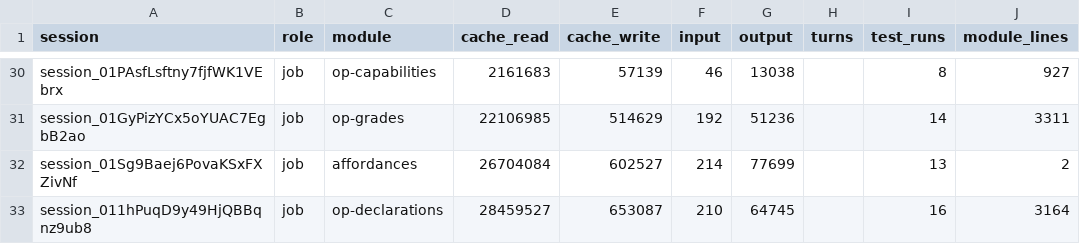
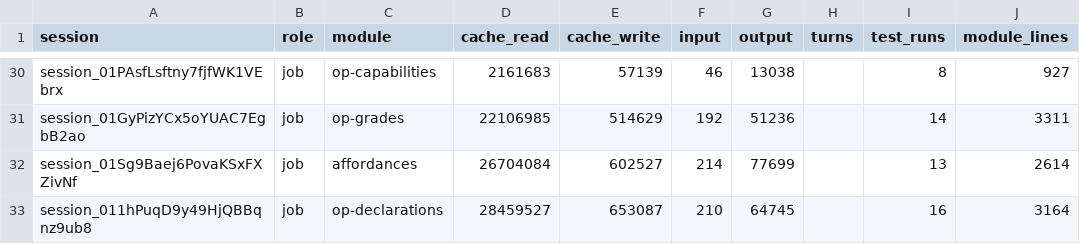
Before and after one commit to believeinoakland/bio, a CSV file: build/metrics/T49.csv, drawn as a sheet; only a part is shown, gaps mark what is left out.

```diff
--- a/build/metrics/T49.csv
+++ b/build/metrics/T49.csv
@@ -31,3 +31,3 @@ session_01PAsfLsftny7fjfWK1VEbrx,job,op-capabilities,2161683,57139,46,13038,,8,9
 session_01GyPizYCx5oYUAC7EgbB2ao,job,op-grades,22106985,514629,192,51236,,14,3311
-session_01Sg9Baej6PovaKSxFXZivNf,job,affordances,26704084,602527,214,77699,,13,2
+session_01Sg9Baej6PovaKSxFXZivNf,job,affordances,26704084,602527,214,77699,,13,2614
 session_011hPuqD9y49HjQBBqnz9ub8,job,op-declarations,28459527,653087,210,64745,,16,3164
```
